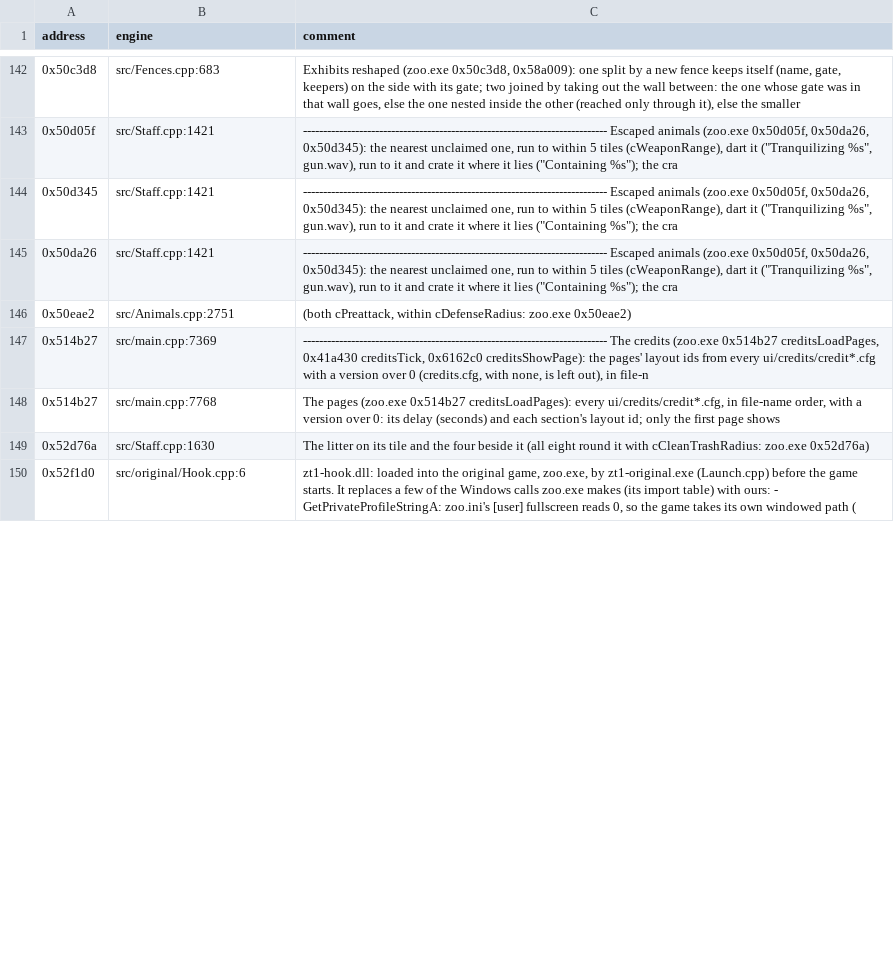
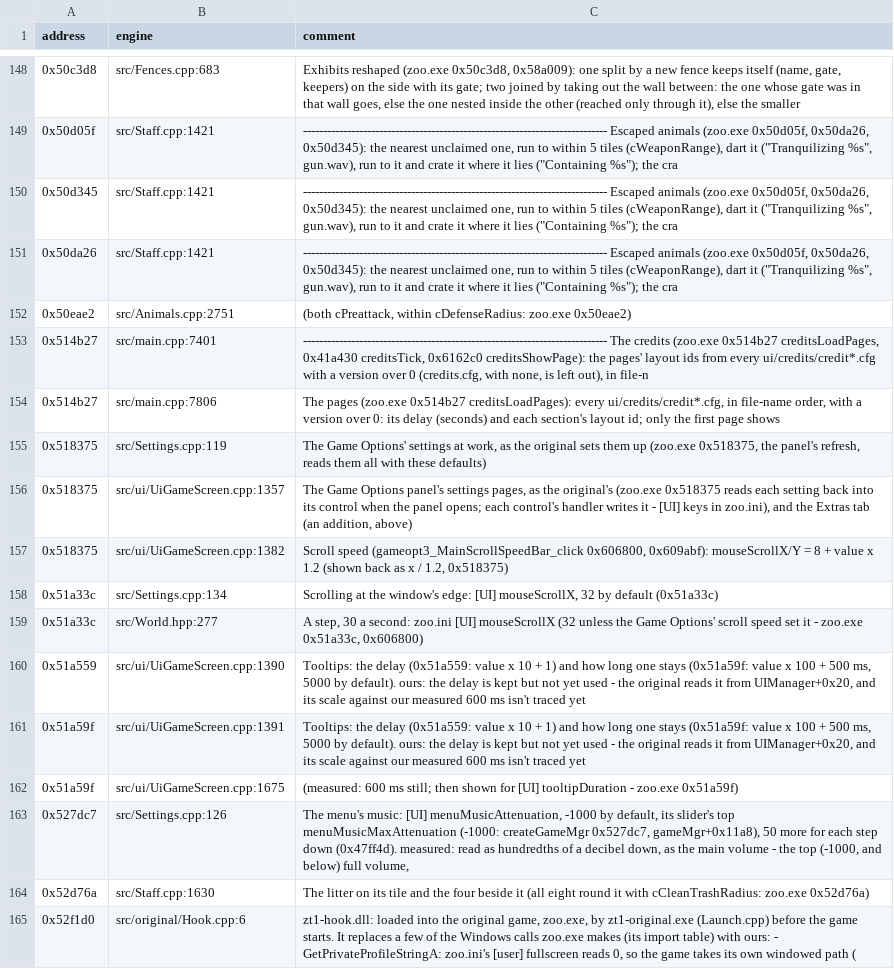
Before and after one commit to AlexC1991/zt1-engine, a CSV file: re/engine_refs.csv, drawn as a sheet; only a part is shown, gaps mark what is left out; the diff covers the shown part only.

```diff
--- a/re/engine_refs.csv
+++ b/re/engine_refs.csv
@@ -146,4 +152,13 @@ address,engine,comment
 0x50eae2,src/Animals.cpp:2751,"(both cPreattack, within cDefenseRadius: zoo.exe 0x50eae2)"
-0x514b27,src/main.cpp:7369,"---------------------------------------------------------------------------- The credits (zoo.exe 0x514b27 creditsLoadPages, 0x41a430 creditsTick, 0x6162c0 creditsShowPage): the pages' layout ids from every ui/credits/credit*.cfg with a version over 0 (credits.cfg, with none, is left out), in file-n"
-0x514b27,src/main.cpp:7768,"The pages (zoo.exe 0x514b27 creditsLoadPages): every ui/credits/credit*.cfg, in file-name order, with a version over 0: its delay (seconds) and each section's layout id; only the first page shows"
+0x514b27,src/main.cpp:7401,"---------------------------------------------------------------------------- The credits (zoo.exe 0x514b27 creditsLoadPages, 0x41a430 creditsTick, 0x6162c0 creditsShowPage): the pages' layout ids from every ui/credits/credit*.cfg with a version over 0 (credits.cfg, with none, is left out), in file-n"
+0x514b27,src/main.cpp:7806,"The pages (zoo.exe 0x514b27 creditsLoadPages): every ui/credits/credit*.cfg, in file-name order, with a version over 0: its delay (seconds) and each section's layout id; only the first page shows"
+0x518375,src/Settings.cpp:119,"The Game Options' settings at work, as the original sets them up (zoo.exe 0x518375, the panel's refresh, reads them all with these defaults)"
+0x518375,src/ui/UiGameScreen.cpp:1357,"The Game Options panel's settings pages, as the original's (zoo.exe 0x518375 reads each setting back into its control when the panel opens; each control's handler writes it - [UI] keys in zoo.ini), and the Extras tab (an addition, above)"
+0x518375,src/ui/UiGameScreen.cpp:1382,"Scroll speed (gameopt3_MainScrollSpeedBar_click 0x606800, 0x609abf): mouseScrollX/Y = 8 + value x 1.2 (shown back as x / 1.2, 0x518375)"
+0x51a33c,src/Settings.cpp:134,"Scrolling at the window's edge: [UI] mouseScrollX, 32 by default (0x51a33c)"
+0x51a33c,src/World.hpp:277,"A step, 30 a second: zoo.ini [UI] mouseScrollX (32 unless the Game Options' scroll speed set it - zoo.exe 0x51a33c, 0x606800)"
+0x51a559,src/ui/UiGameScreen.cpp:1390,"Tooltips: the delay (0x51a559: value x 10 + 1) and how long one stays (0x51a59f: value x 100 + 500 ms, 5000 by default). ours: the delay is kept but not yet used - the original reads it from UIManager+0x20, and its scale against our measured 600 ms isn't traced yet"
+0x51a59f,src/ui/UiGameScreen.cpp:1391,"Tooltips: the delay (0x51a559: value x 10 + 1) and how long one stays (0x51a59f: value x 100 + 500 ms, 5000 by default). ours: the delay is kept but not yet used - the original reads it from UIManager+0x20, and its scale against our measured 600 ms isn't traced yet"
+0x51a59f,src/ui/UiGameScreen.cpp:1675,(measured: 600 ms still; then shown for [UI] tooltipDuration - zoo.exe 0x51a59f)
+0x527dc7,src/Settings.cpp:126,"The menu's music: [UI] menuMusicAttenuation, -1000 by default, its slider's top menuMusicMaxAttenuation (-1000: createGameMgr 0x527dc7, gameMgr+0x11a8), 50 more for each step down (0x47ff4d). measured: read as hundredths of a decibel down, as the main volume - the top (-1000, and below) full volume,"
 0x52d76a,src/Staff.cpp:1630,The litter on its tile and the four beside it (all eight round it with cCleanTrashRadius: zoo.exe 0x52d76a)
```
Also changed, not shown: 11 added rows and 36 edited cells elsewhere in this file, 3 other files.
